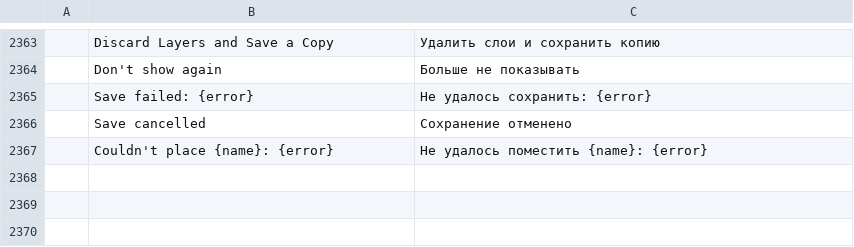
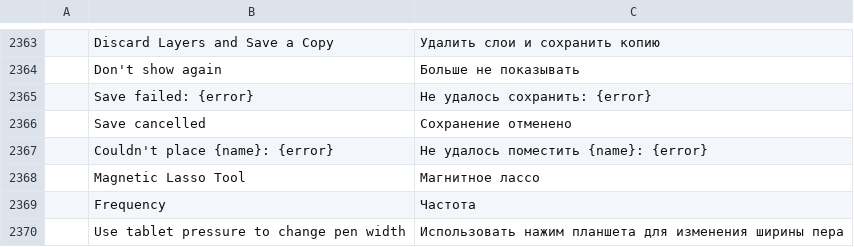
Before and after one commit to treeforjs/photocraft, a TSV file: crates/ui-egui/src/i18n/ru.tsv, drawn as a sheet; only a part is shown, gaps mark what is left out; the diff names each change by its address in the sheet, - before the commit and + after, or states it on an @@ line.

Commit message:
Add the Magnetic Lasso tool (#864)
* Add the Magnetic Lasso tool

A selection border that snaps to edges as the pointer moves, in the
Lasso (L) flyout after the Polygonal Lasso.

- photocraft-algo `magnetic`: live-wire edge tracing (Mortensen &
  Barrett 1995): Sobel strength, non-maximum suppression and gradient
  direction link costs, a shortest path inside a corridor of the
  detection width around the pointer's path, sub-pixel edge centres.
  Pixels are read lazily in 128 px blocks.
- Engine: `EdgeSource` (the active pixel layer, else the composite) and
  `select.magneticLasso`: rough points in, a border along the edges out;
  `trace: false` selects a given outline, which is how the tool commits.
- UI: click to start, move to trace (button up or down), points fasten
  by themselves (Frequency), click fastens, Alt-click straight, Alt-drag
  freehand, Backspace/Delete removes points, click the first point,
  double-click or Enter closes, Esc cancels, [ ] change the width.
  Options bar: Width, Contrast, Frequency, tablet pressure. `ui.inspect`
  reports the border in progress.
- The Lasso and Polygonal Lasso now apply the options bar's Feather;
  `select.lasso` rejects a feather outside 0..1000.
- Icon adapted from Noun Project's "Magnetic Lasso Tool" by Lil' Seal
  (CC BY 3.0, licence file and ATTRIBUTION.md row).

* it: translate the Magnetic Lasso strings (Italian landed after this PR was written)

---------

Co-authored-by: Brandon Thomas <echelon@gmail.com>

```diff
--- a/crates/ui-egui/src/i18n/ru.tsv
+++ b/crates/ui-egui/src/i18n/ru.tsv
+row 2368:  | Magnetic Lasso Tool | Магнитное лассо
+row 2369:  | Frequency | Частота
+row 2370:  | Use tablet pressure to change pen width | Использовать нажим планшета для изменения ширины пера
```
Also changed, not shown: crates/ui-egui/src/i18n/es.tsv, crates/ui-egui/src/i18n/fr.tsv, 38 other files.
